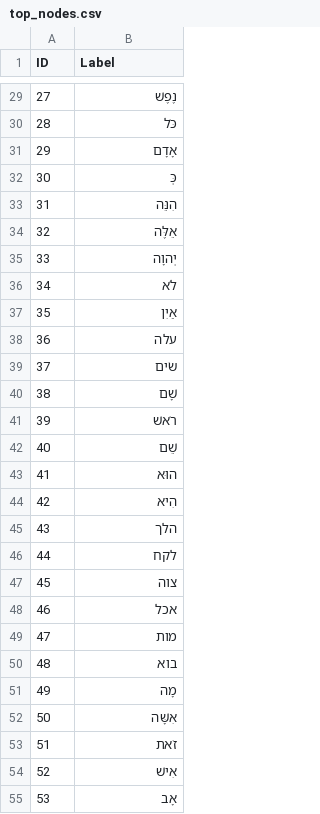
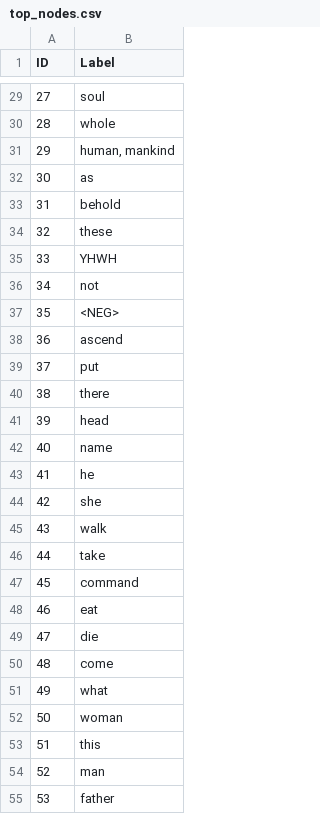
Before and after one commit to codykingham/intro_to_vector_semantics, a CSV file: parts_of_speech/gephi_data/top_nodes.csv, drawn as a sheet; only a part is shown, gaps mark what is left out; the diff covers the shown part only.

Commit message:
Change labels to glosses

```diff
--- a/parts_of_speech/gephi_data/top_nodes.csv
+++ b/parts_of_speech/gephi_data/top_nodes.csv
@@ -29,27 +29,27 @@ ID,Label
-27,נֶפֶשׁ
-28,כֹּל
-29,אָדָם
-30,כְּ
-31,הִנֵּה
-32,אֵלֶּה
-33,יְהוָה
-34,לֹא
-35,אַיִן
-36,עלה
-37,שׂים
-38,שָׁם
-39,רֹאשׁ
-40,שֵׁם
-41,הוּא
-42,הִיא
-43,הלך
-44,לקח
-45,צוה
-46,אכל
-47,מות
-48,בוא
-49,מָה
-50,אִשָּׁה
-51,זֹאת
-52,אִישׁ
-53,אָב
+27,soul
+28,whole
+29,"human, mankind"
+30,as
+31,behold
+32,these
+33,YHWH
+34,not
+35,<NEG>
+36,ascend
+37,put
+38,there
+39,head
+40,name
+41,he
+42,she
+43,walk
+44,take
+45,command
+46,eat
+47,die
+48,come
+49,what
+50,woman
+51,this
+52,man
+53,father
```
Also changed, not shown: 73 edited cells elsewhere in this file, 9 other files.
